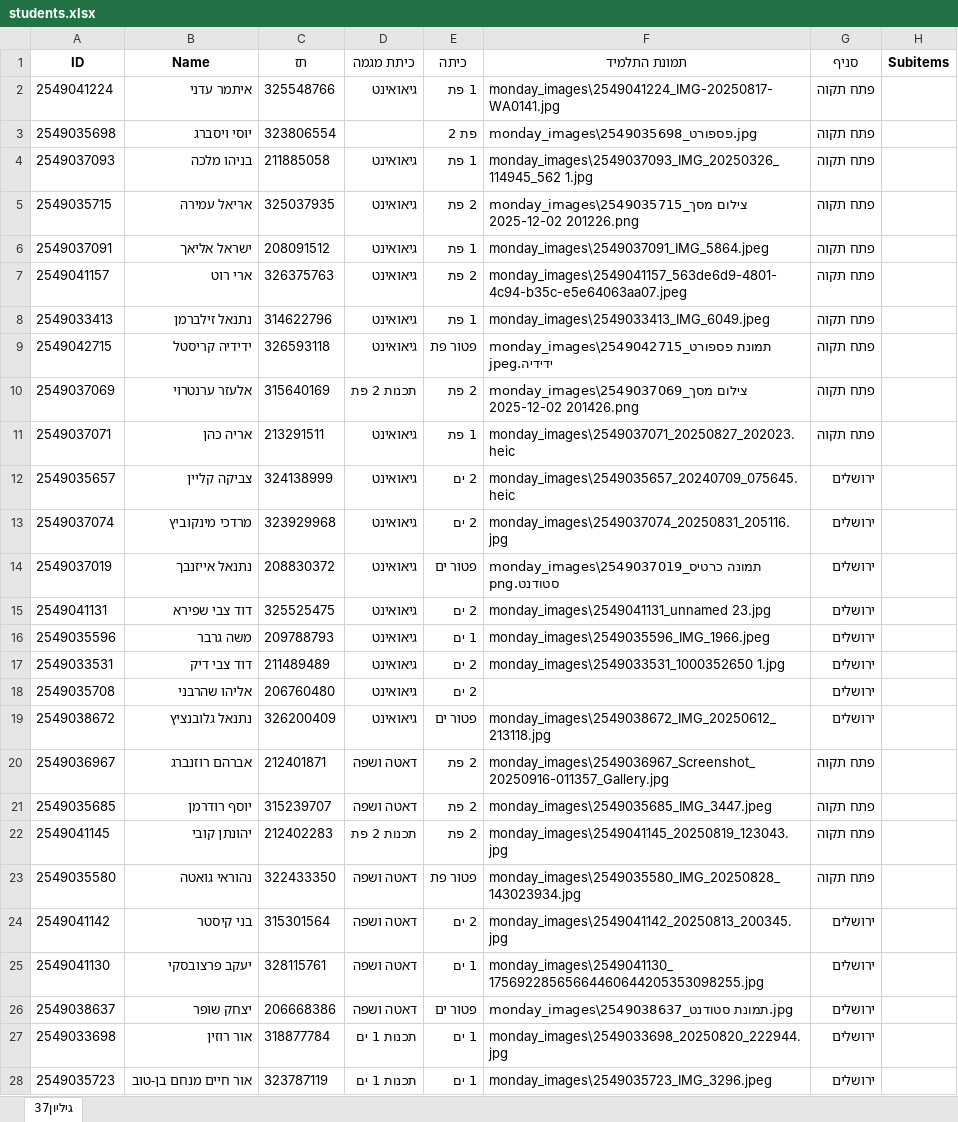
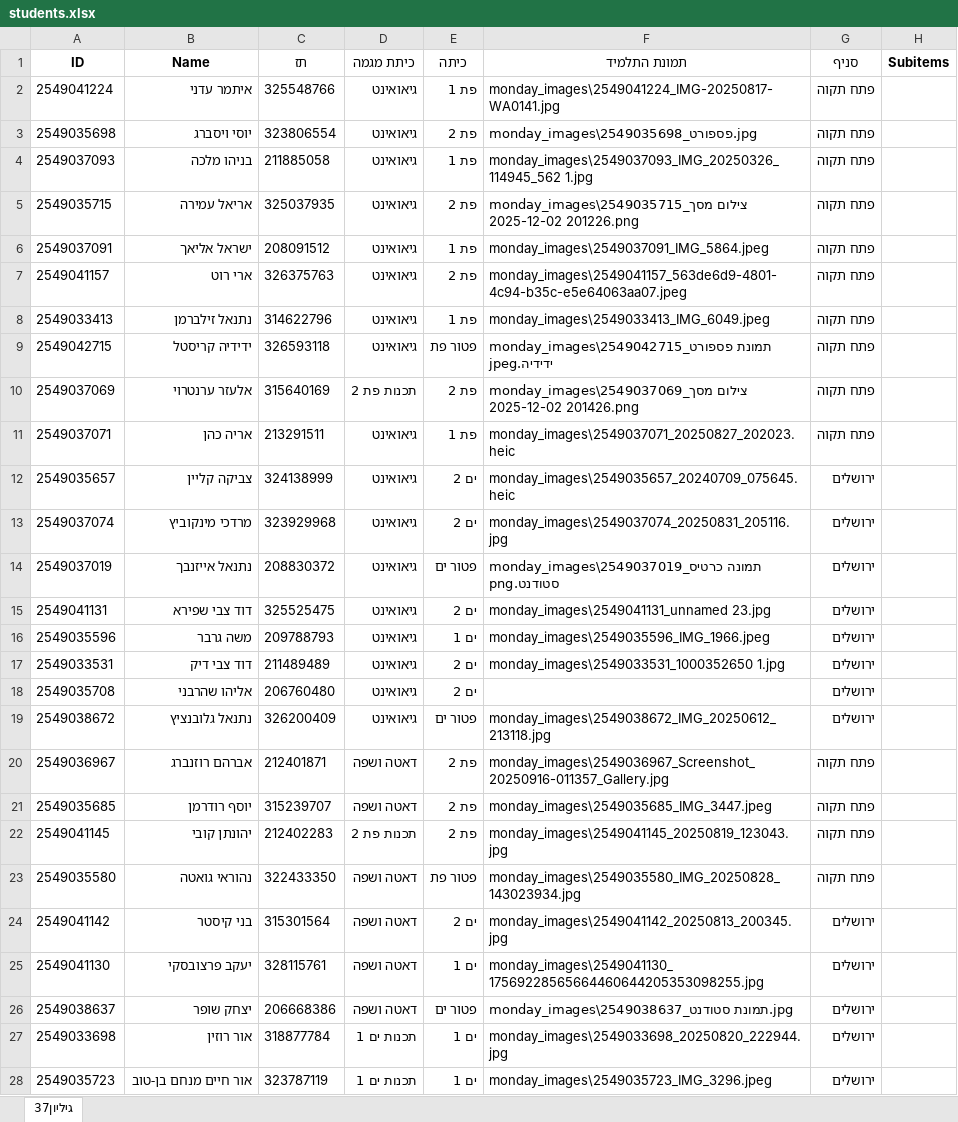
Before and after one commit to menahem2580/evaluation, an Excel workbook: students.xlsx, sheet גיליון37, drawn as a sheet; only a part is shown; values as stored, in another font and other column widths than the file's, no borders; the diff covers the shown part only; the diff names each change by its address in the sheet, - before the commit and + after, or states it on an @@ line.

```diff
--- a/students.xlsx (sheet גיליון37)
+++ b/students.xlsx (sheet גיליון37)
-E2 (כיתה): 1 פת
+E2 (כיתה): פת 1
-D3 (כיתת מגמה): (empty)
+D3 (כיתת מגמה): גיאואינט
-E4 (כיתה): 1 פת
+E4 (כיתה): פת 1
-E5 (כיתה): 2 פת
+E5 (כיתה): פת 2
-E6 (כיתה): 1 פת
+E6 (כיתה): פת 1
-E7 (כיתה): 2 פת
+E7 (כיתה): פת 2
-E8 (כיתה): 1 פת
+E8 (כיתה): פת 1
-D10 (כיתת מגמה): תכנות 2 פת
+D10 (כיתת מגמה): תכנות פת 2
-E10 (כיתה): 2 פת
+E10 (כיתה): פת 2
-E11 (כיתה): 1 פת
+E11 (כיתה): פת 1
-E12:E13 (כיתה): 2 ים
+E12:E13 (כיתה): ים 2
-E15 (כיתה): 2 ים
+E15 (כיתה): ים 2
-E16 (כיתה): 1 ים
+E16 (כיתה): ים 1
-E17:E18 (כיתה): 2 ים
+E17:E18 (כיתה): ים 2
-E20:E22 (כיתה): 2 פת
+E20:E22 (כיתה): פת 2
-D22 (כיתת מגמה): תכנות 2 פת
+D22 (כיתת מגמה): תכנות פת 2
-E24 (כיתה): 2 ים
+E24 (כיתה): ים 2
-E25 (כיתה): 1 ים
+E25 (כיתה): ים 1
-D27:D28 (כיתת מגמה): תכנות 1 ים
+D27:D28 (כיתת מגמה): תכנות ים 1
-E27:E28 (כיתה): 1 ים
+E27:E28 (כיתה): ים 1
```
Also changed, not shown: 304 edited cells elsewhere in this sheet, 2 other files.
